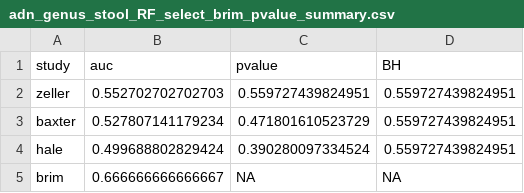
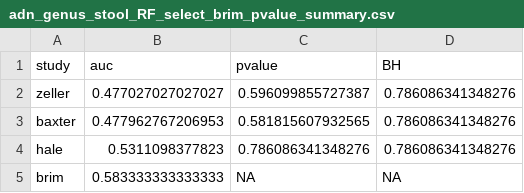
Before and after one commit to SchlossLab/Sze_CRCMetaAnalysis_mBio_2018, a CSV file: data/process/tables/adn_genus_stool_RF_select_brim_pvalue_summary.csv, drawn as a sheet.

```diff
--- a/data/process/tables/adn_genus_stool_RF_select_brim_pvalue_summary.csv
+++ b/data/process/tables/adn_genus_stool_RF_select_brim_pvalue_summary.csv
@@ -1,5 +1,5 @@
 "study","auc","pvalue","BH"
-"zeller","0.552702702702703","0.559727439824951","0.559727439824951"
-"baxter","0.527807141179234","0.471801610523729","0.559727439824951"
-"hale","0.499688802829424","0.390280097334524","0.559727439824951"
-"brim","0.666666666666667",NA,NA
+"zeller","0.477027027027027","0.596099855727387","0.786086341348276"
+"baxter","0.477962767206953","0.581815607932565","0.786086341348276"
+"hale","0.5311098377823","0.786086341348276","0.786086341348276"
+"brim","0.583333333333333",NA,NA
```
Also changed, not shown: data/process/tables/adn_genus_stool_RF_fullvsselect_pvalue_summary.csv, data/process/tables/adn_genus_stool_RF_select_baxter_pvalue_summary.csv, 6 other files.
